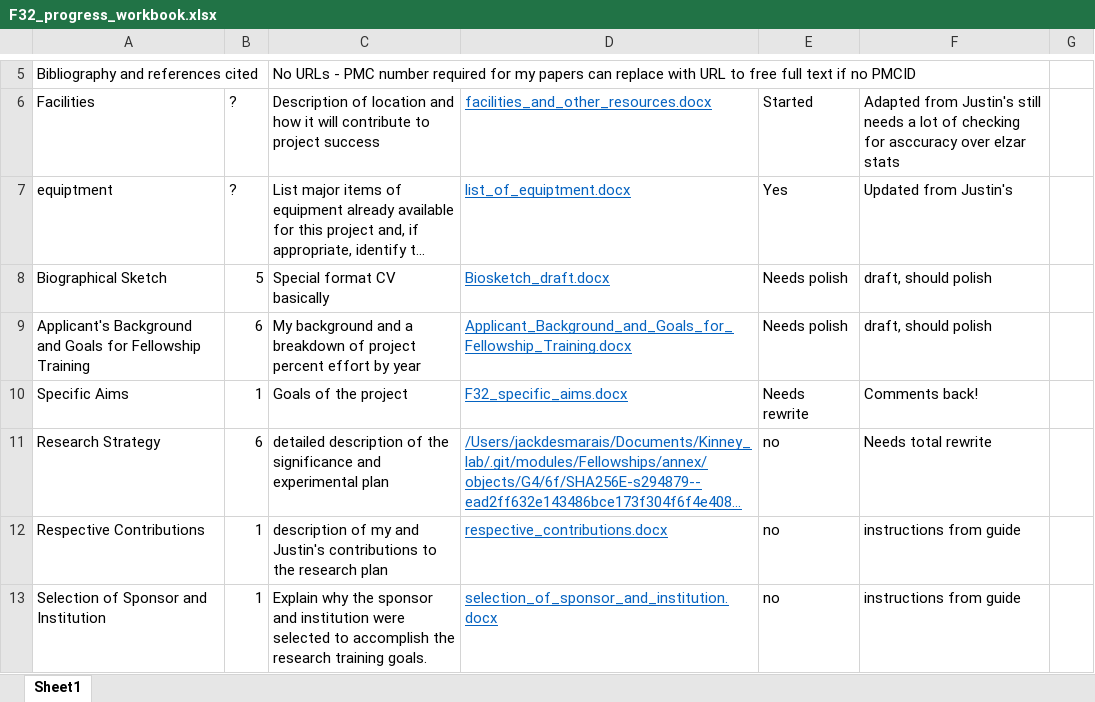
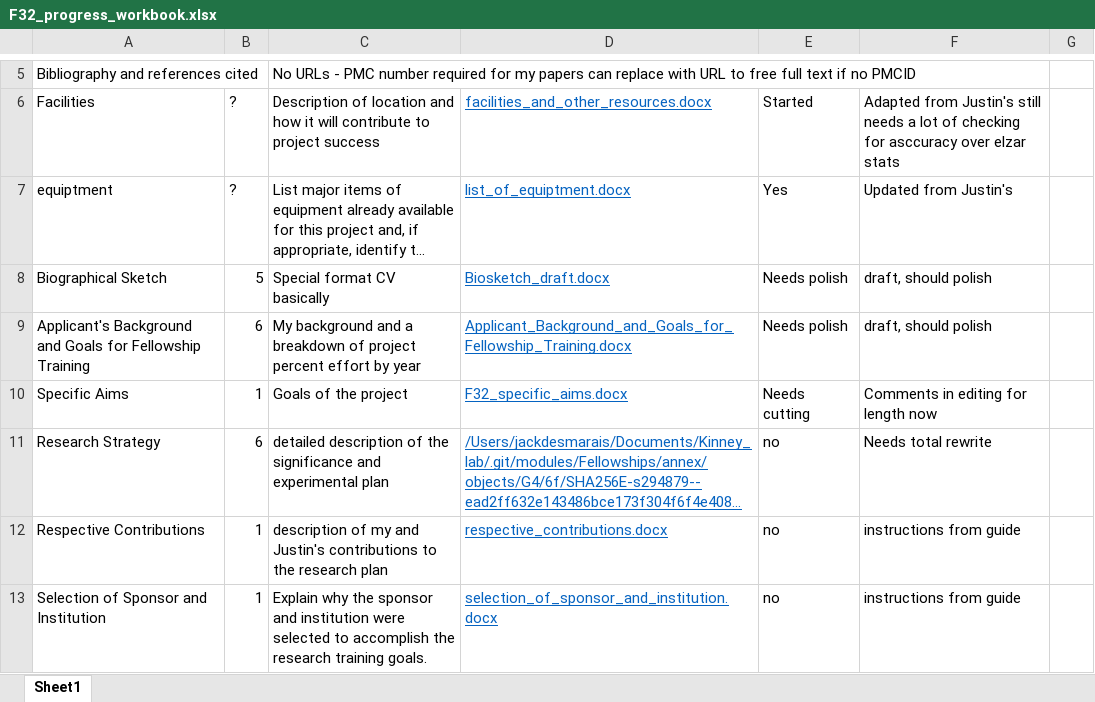
Before and after one commit to jackdesmarais/Fellowships, an Excel workbook: 2023_08_08_sub_F32/F32_progress_workbook.xlsx, sheet Sheet1, drawn as a sheet; only a part is shown, gaps mark what is left out; long unchanged cells end in …; values as stored, in another font and other column widths than the file's, no borders; table styles not drawn; the diff names each change by its address in the sheet, - before the commit and + after, or states it on an @@ line.

Commit message:
implementing comments to the specific aims

```diff
--- a/2023_08_08_sub_F32/F32_progress_workbook.xlsx (sheet Sheet1)
+++ b/2023_08_08_sub_F32/F32_progress_workbook.xlsx (sheet Sheet1)
-E10: Needs rewrite
+E10: Needs cutting
-F10: Comments back!
+F10: Comments in editing for length now
```
Also changed, not shown: 1 other file.
